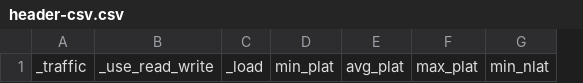
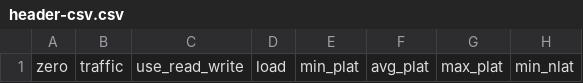
Before and after one commit to alexcano98/booksim2, a CSV file: scripts/params/header-csv.csv, drawn as a sheet; only a part is shown; removed rows and columns are numbered as before the commit, all else as after; the diff names each change by its address in the sheet, - before the commit and + after, or states it on an @@ line.

Commit message:
feat: scripts encaja la cabecera con todos los csv

```diff
--- a/scripts/params/header-csv.csv
+++ b/scripts/params/header-csv.csv
-column A, row 1: _traffic
-column B, row 1: _use_read_write
-column C, row 1: _load
+column A, row 1: zero
+column B, row 1: traffic
+column C, row 1: use_read_write
+column D, row 1: load
```
Also changed, not shown: 1 other file.
